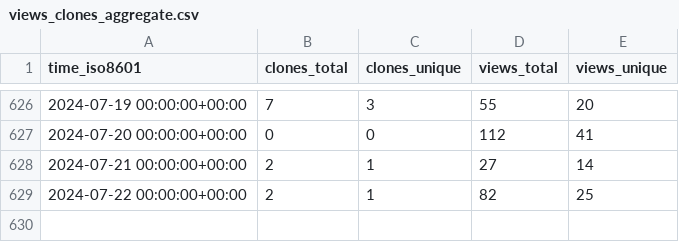
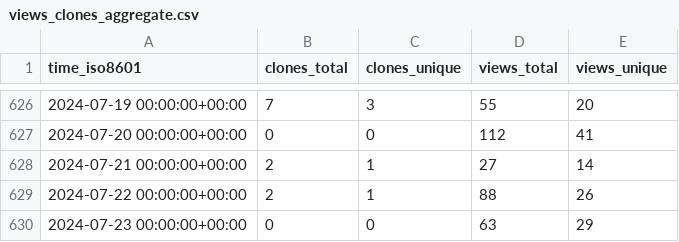
Before and after one commit to BlankTMing/SteamDepotDownloaderGUI, a CSV file: mmvanheusden/SteamDepotDownloaderGUI/ghrs-data/views_clones_aggregate.csv, drawn as a sheet; only a part is shown, gaps mark what is left out.

```diff
--- a/mmvanheusden/SteamDepotDownloaderGUI/ghrs-data/views_clones_aggregate.csv
+++ b/mmvanheusden/SteamDepotDownloaderGUI/ghrs-data/views_clones_aggregate.csv
@@ -628,2 +628,3 @@ time_iso8601,clones_total,clones_unique,views_total,views_unique
 2024-07-21 00:00:00+00:00,2,1,27,14
-2024-07-22 00:00:00+00:00,2,1,82,25
+2024-07-22 00:00:00+00:00,2,1,88,26
+2024-07-23 00:00:00+00:00,0,0,63,29
```
Also changed, not shown: 1 other file.
